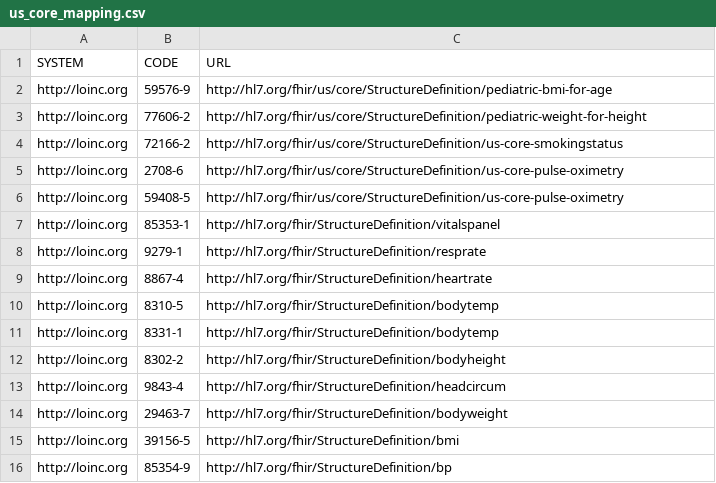
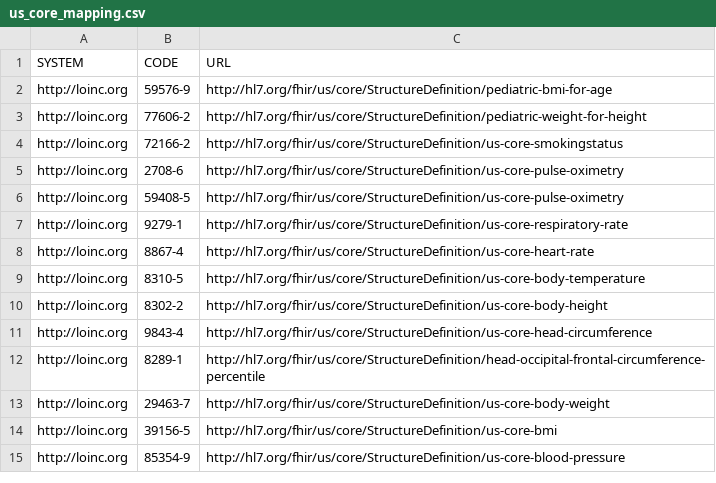
Before and after one commit to dataweave19/synthea-healthcare-etl, a CSV file: src/main/resources/us_core_mapping.csv, drawn as a sheet.

Commit message:
Update US Core v4 export and enforce physiology usage more consistently.

```diff
--- a/src/main/resources/us_core_mapping.csv
+++ b/src/main/resources/us_core_mapping.csv
@@ -6,11 +6,10 @@ SYSTEM,CODE,URL
 "http://loinc.org","59408-5","http://hl7.org/fhir/us/core/StructureDefinition/us-core-pulse-oximetry"
-"http://loinc.org","85353-1","http://hl7.org/fhir/StructureDefinition/vitalspanel"
-"http://loinc.org","9279-1","http://hl7.org/fhir/StructureDefinition/resprate"
-"http://loinc.org","8867-4","http://hl7.org/fhir/StructureDefinition/heartrate"
-"http://loinc.org","8310-5","http://hl7.org/fhir/StructureDefinition/bodytemp"
-"http://loinc.org","8331-1","http://hl7.org/fhir/StructureDefinition/bodytemp"
-"http://loinc.org","8302-2","http://hl7.org/fhir/StructureDefinition/bodyheight"
-"http://loinc.org","9843-4","http://hl7.org/fhir/StructureDefinition/headcircum"
-"http://loinc.org","29463-7","http://hl7.org/fhir/StructureDefinition/bodyweight"
-"http://loinc.org","39156-5","http://hl7.org/fhir/StructureDefinition/bmi"
-"http://loinc.org","85354-9","http://hl7.org/fhir/StructureDefinition/bp"
+"http://loinc.org","9279-1","http://hl7.org/fhir/us/core/StructureDefinition/us-core-respiratory-rate"
+"http://loinc.org","8867-4","http://hl7.org/fhir/us/core/StructureDefinition/us-core-heart-rate"
+"http://loinc.org","8310-5","http://hl7.org/fhir/us/core/StructureDefinition/us-core-body-temperature"
+"http://loinc.org","8302-2","http://hl7.org/fhir/us/core/StructureDefinition/us-core-body-height"
+"http://loinc.org","9843-4","http://hl7.org/fhir/us/core/StructureDefinition/us-core-head-circumference"
+"http://loinc.org","8289-1","http://hl7.org/fhir/us/core/StructureDefinition/head-occipital-frontal-circumference-percentile"
+"http://loinc.org","29463-7","http://hl7.org/fhir/us/core/StructureDefinition/us-core-body-weight"
+"http://loinc.org","39156-5","http://hl7.org/fhir/us/core/StructureDefinition/us-core-bmi"
+"http://loinc.org","85354-9","http://hl7.org/fhir/us/core/StructureDefinition/us-core-blood-pressure"
```
Also changed, not shown: 9 other files.
